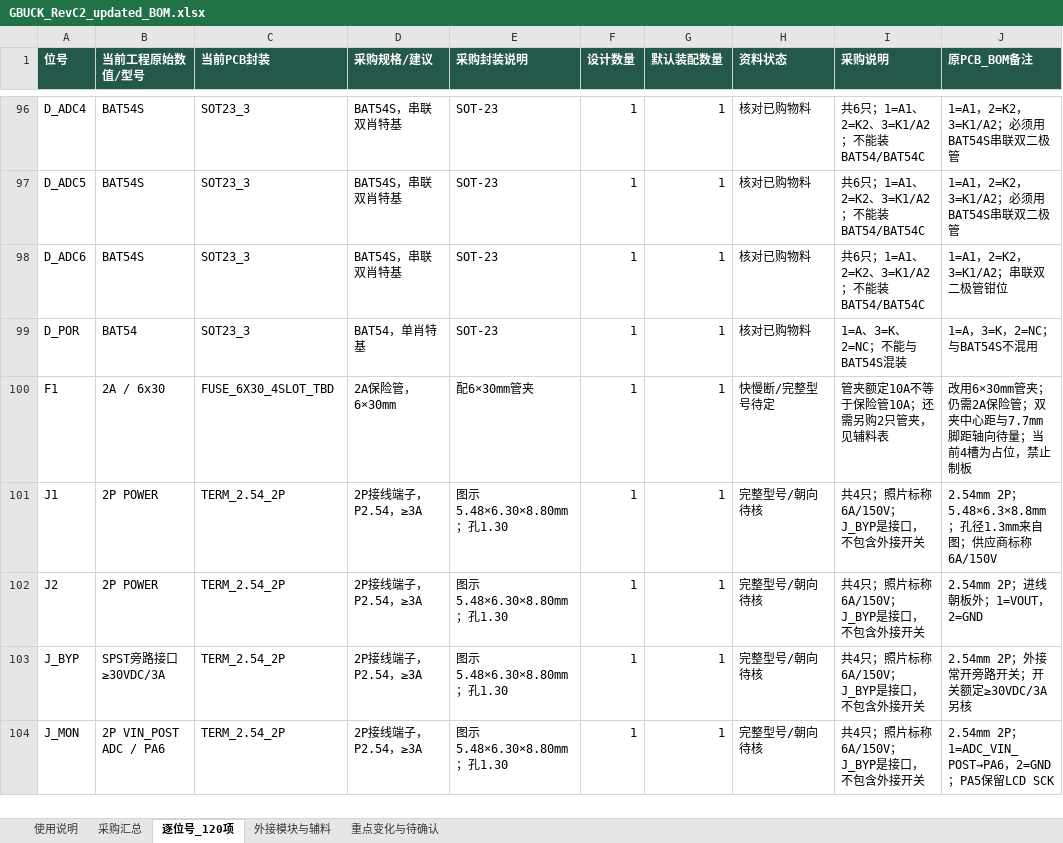
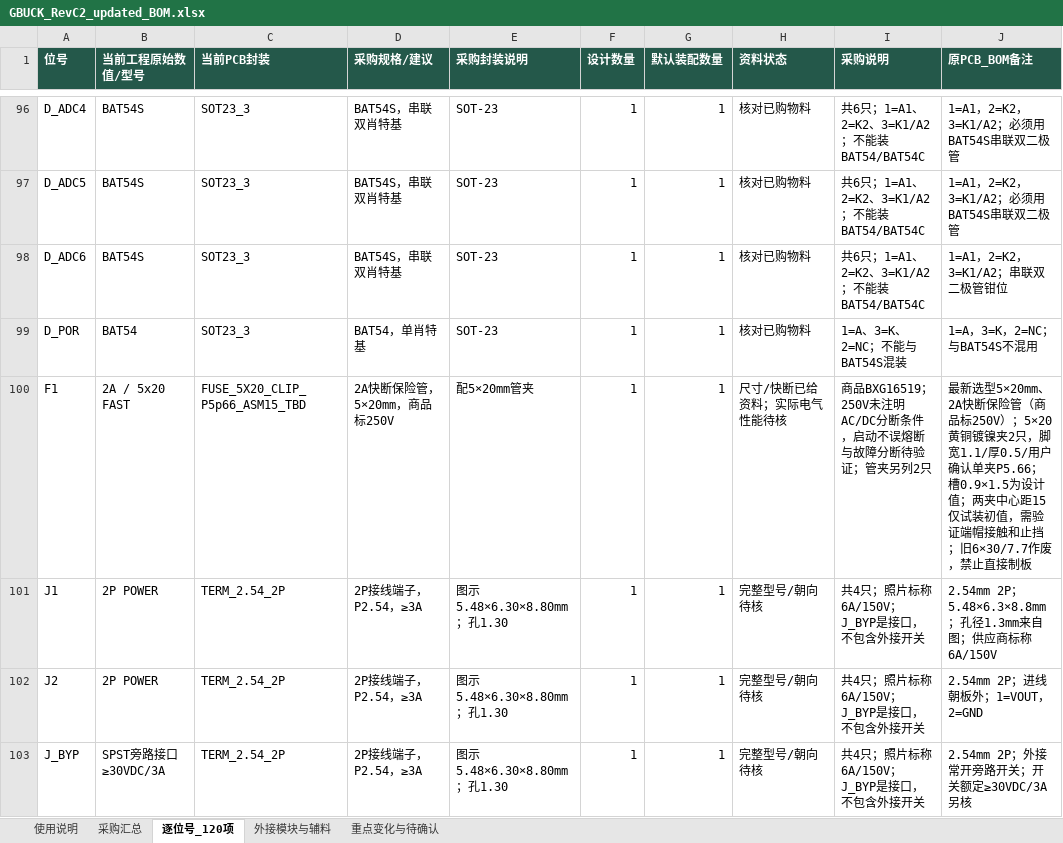
Before and after one commit to hfwj/-, an Excel workbook: projects/2026-electronics-contest/g-buck/rev-c2/downloads/GBUCK_RevC2_updated_BOM.xlsx, sheet 逐位号_120项, drawn as a sheet; only a part is shown, gaps mark what is left out; the shorter side is filled out with more unchanged rows; values as stored, in another font and other column widths than the file's, no borders; the diff names each change by its address in the sheet, - before the commit and + after, or states it on an @@ line.

Commit message:
Use 5x20 fast fuse clips with confirmed 5.66mm pin pitch

```diff
--- a/projects/2026-electronics-contest/g-buck/rev-c2/downloads/GBUCK_RevC2_updated_BOM.xlsx (sheet 逐位号_120项)
+++ b/projects/2026-electronics-contest/g-buck/rev-c2/downloads/GBUCK_RevC2_updated_BOM.xlsx (sheet 逐位号_120项)
-B100 (当前工程原始数值/型号): 2A / 6x30
+B100 (当前工程原始数值/型号): 2A / 5x20 FAST
-C100 (当前PCB封装): FUSE_6X30_4SLOT_TBD
+C100 (当前PCB封装): FUSE_5X20_CLIP_P5p66_ASM15_TBD
-D100 (采购规格/建议): 2A保险管，6×30mm
+D100 (采购规格/建议): 2A快断保险管，5×20mm，商品标250V
-E100 (采购封装说明): 配6×30mm管夹
+E100 (采购封装说明): 配5×20mm管夹
-H100 (资料状态): 快慢断/完整型号待定
+H100 (资料状态): 尺寸/快断已给资料；实际电气性能待核
-I100 (采购说明): 管夹额定10A不等于保险管10A；还需另购2只管夹，见辅料表
+I100 (采购说明): 商品BXG16519；250V未注明AC/DC分断条件，启动不误熔断与故障分断待验证；管夹另列2只
-J100 (原PCB_BOM备注): 改用6×30mm管夹；仍需2A保险管；双夹中心距与7.7mm脚距轴向待量；当前4槽为占位，禁止制板
+J100 (原PCB_BOM备注): 最新选型5×20mm、2A快断保险管（商品标250V）；5×20黄铜镀镍夹2只，脚宽1.1/厚0.5/用户确认单夹P5.66；槽0.9×1.5为设计值；两夹中心距15仅试装初值，需验证端帽接触和止挡；旧6×30/7.7作废，禁止直接制板
```
Also changed, not shown: sheet 使用说明, sheet 采购汇总, sheet 重点变化与待确认, sheet 外接模块与辅料, 31 other files.
